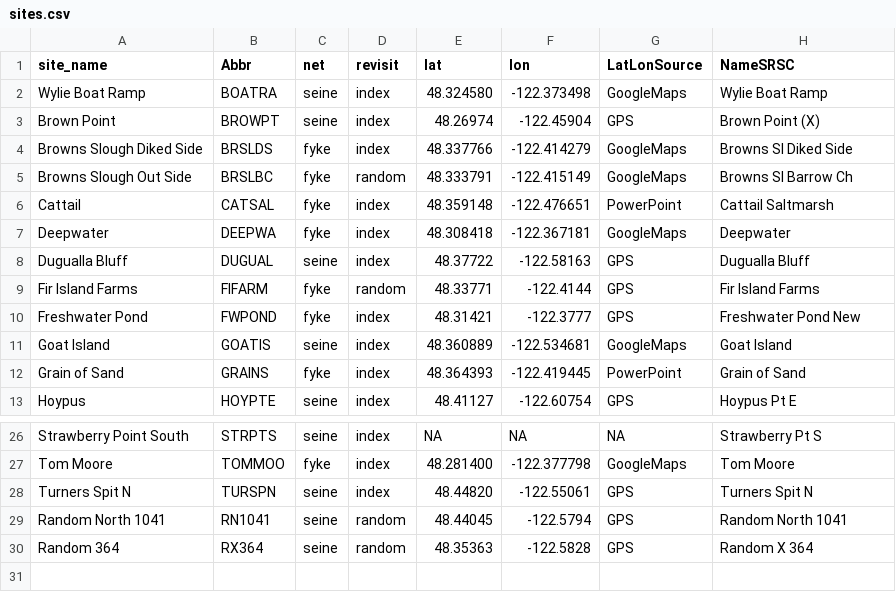
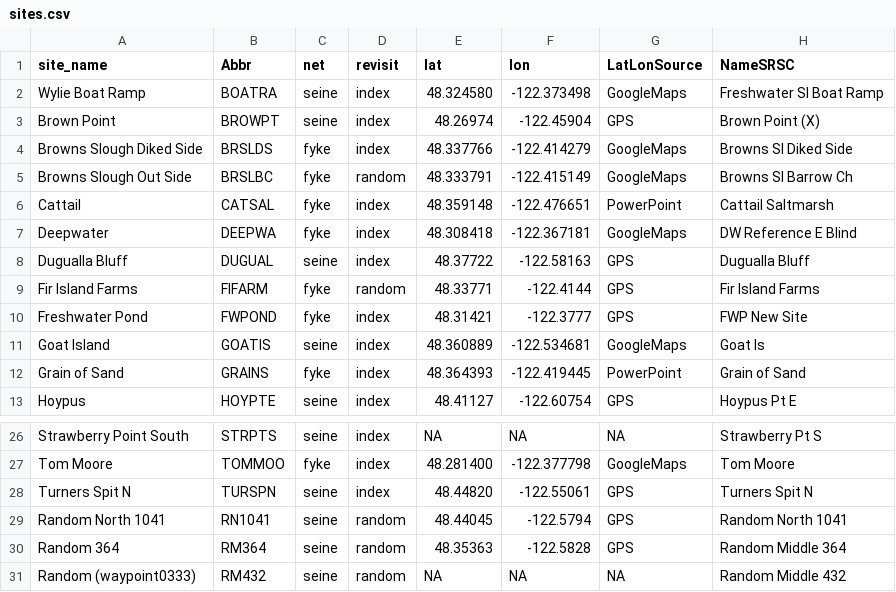
Before and after one commit to invertdna/Skagit_Salmon_eDNA, a CSV file: Data/sites.csv, drawn as a sheet; only a part is shown, gaps mark what is left out.

Commit message:
clean up and update site names

```diff
--- a/Data/sites.csv
+++ b/Data/sites.csv
@@ -1,3 +1,3 @@
 site_name,Abbr,net,revisit,lat,lon,LatLonSource,NameSRSC
-Wylie Boat Ramp,BOATRA,seine,index,48.324580,-122.373498,GoogleMaps,Wylie Boat Ramp
+Wylie Boat Ramp,BOATRA,seine,index,48.324580,-122.373498,GoogleMaps,Freshwater Sl Boat Ramp
 Brown Point,BROWPT,seine,index,48.26974,-122.45904,GPS,Brown Point (X)
@@ -6,7 +6,7 @@ Browns Slough Out Side,BRSLBC,fyke,random,48.333791,-122.415149,GoogleMaps,Brown
 Cattail,CATSAL,fyke,index,48.359148,-122.476651,PowerPoint,Cattail Saltmarsh
-Deepwater,DEEPWA,fyke,index,48.308418,-122.367181,GoogleMaps,Deepwater
+Deepwater,DEEPWA,fyke,index,48.308418,-122.367181,GoogleMaps,DW Reference E Blind
 Dugualla Bluff,DUGUAL,seine,index,48.37722,-122.58163,GPS,Dugualla Bluff
 Fir Island Farms,FIFARM,fyke,random,48.33771,-122.4144,GPS,Fir Island Farms
-Freshwater Pond,FWPOND,fyke,index,48.31421,-122.3777,GPS,Freshwater Pond New
-Goat Island,GOATIS,seine,index,48.360889,-122.534681,GoogleMaps,Goat Island
+Freshwater Pond,FWPOND,fyke,index,48.31421,-122.3777,GPS,FWP New Site
+Goat Island,GOATIS,seine,index,48.360889,-122.534681,GoogleMaps,Goat Is
 Grain of Sand,GRAINS,fyke,index,48.364393,-122.419445,PowerPoint,Grain of Sand
@@ -29,2 +29,3 @@ Turners Spit N,TURSPN,seine,index,48.44820,-122.55061,GPS,Turners Spit N
 Random North 1041,RN1041,seine,random,48.44045,-122.5794,GPS,Random North 1041
-Random 364,RX364,seine,random,48.35363,-122.5828,GPS,Random X 364
+Random 364,RM364,seine,random,48.35363,-122.5828,GPS,Random Middle 364
+Random (waypoint0333),RM432,seine,random,NA,NA,NA,Random Middle 432
```
Also changed, not shown: 2 other files.
